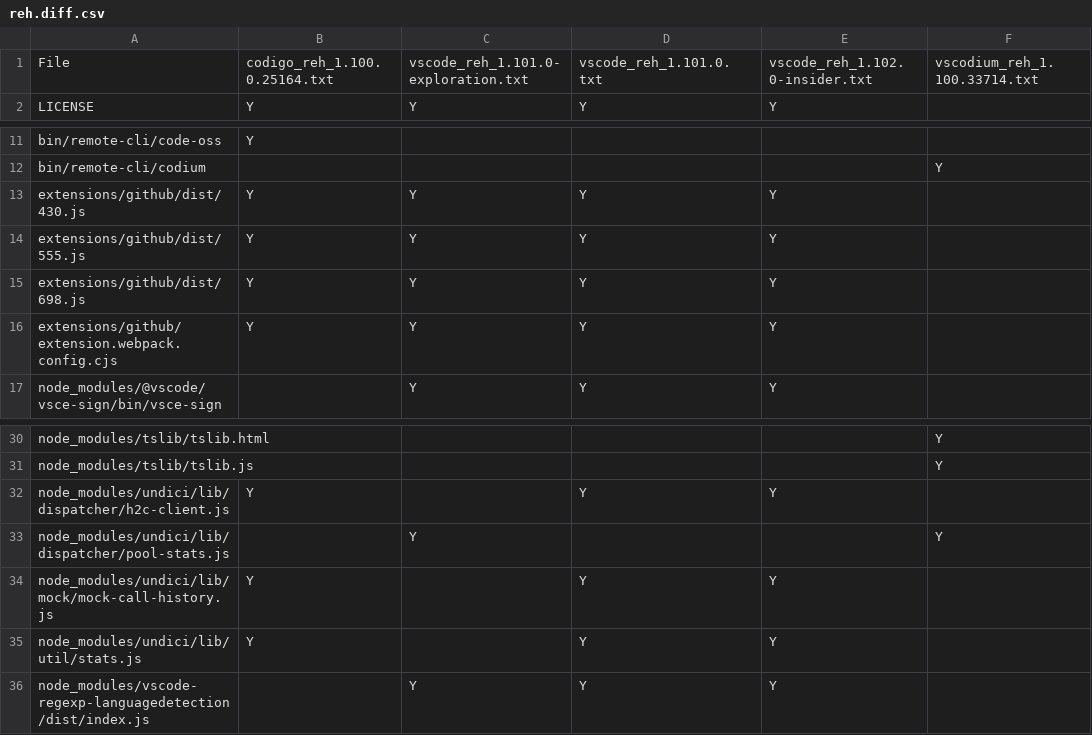
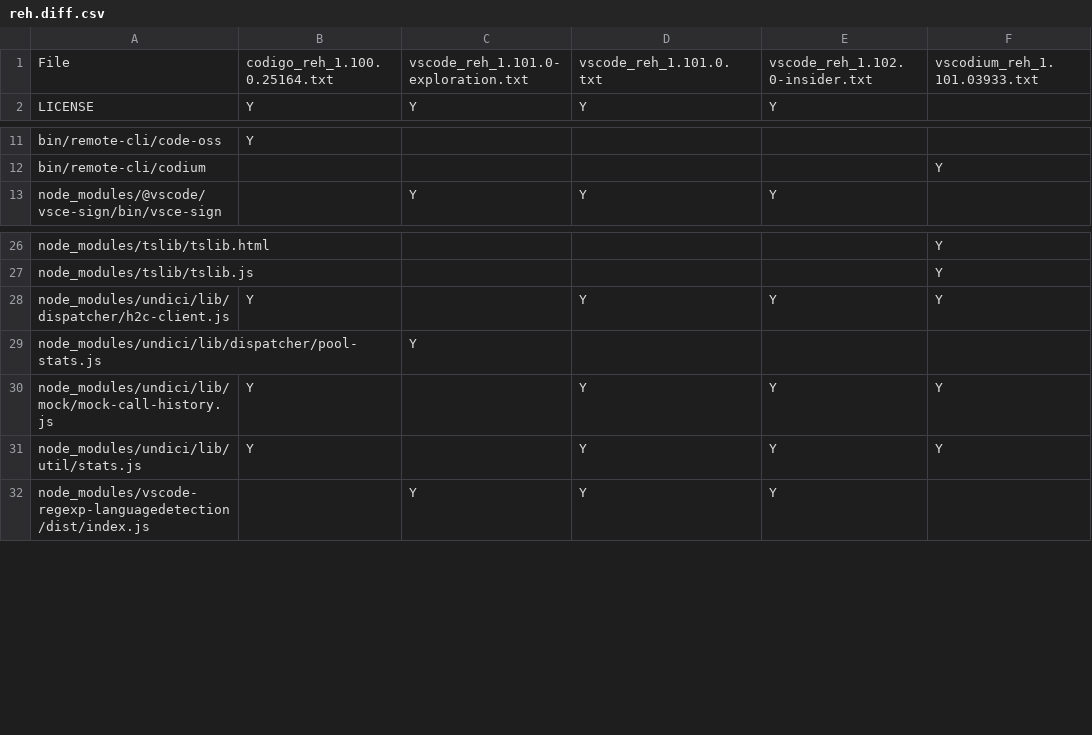
Before and after one commit to btwiuse/vsdiff, a CSV file: reh.diff.csv, drawn as a sheet; only a part is shown, gaps mark what is left out.

```diff
--- a/reh.diff.csv
+++ b/reh.diff.csv
@@ -1,2 +1,2 @@
-File,codigo_reh_1.100.0.25164.txt,vscode_reh_1.101.0-exploration.txt,vscode_reh_1.101.0.txt,vscode_reh_1.102.0-insider.txt,vscodium_reh_1.100.33714.txt
+File,codigo_reh_1.100.0.25164.txt,vscode_reh_1.101.0-exploration.txt,vscode_reh_1.101.0.txt,vscode_reh_1.102.0-insider.txt,vscodium_reh_1.101.03933.txt
 LICENSE,Y,Y,Y,Y,
@@ -12,6 +12,2 @@ bin/remote-cli/code-oss,Y,,,,
 bin/remote-cli/codium,,,,,Y
-extensions/github/dist/430.js,Y,Y,Y,Y,
-extensions/github/dist/555.js,Y,Y,Y,Y,
-extensions/github/dist/698.js,Y,Y,Y,Y,
-extensions/github/extension.webpack.config.cjs,Y,Y,Y,Y,
 node_modules/@vscode/vsce-sign/bin/vsce-sign,,Y,Y,Y,
@@ -31,6 +27,6 @@ node_modules/tslib/tslib.html,,,,,Y
 node_modules/tslib/tslib.js,,,,,Y
-node_modules/undici/lib/dispatcher/h2c-client.js,Y,,Y,Y,
-node_modules/undici/lib/dispatcher/pool-stats.js,,Y,,,Y
-node_modules/undici/lib/mock/mock-call-history.js,Y,,Y,Y,
-node_modules/undici/lib/util/stats.js,Y,,Y,Y,
+node_modules/undici/lib/dispatcher/h2c-client.js,Y,,Y,Y,Y
+node_modules/undici/lib/dispatcher/pool-stats.js,,Y,,,
+node_modules/undici/lib/mock/mock-call-history.js,Y,,Y,Y,Y
+node_modules/undici/lib/util/stats.js,Y,,Y,Y,Y
 node_modules/vscode-regexp-languagedetection/dist/index.js,,Y,Y,Y,
```
Also changed, not shown: reh-web.diff.csv, 3 other files.
